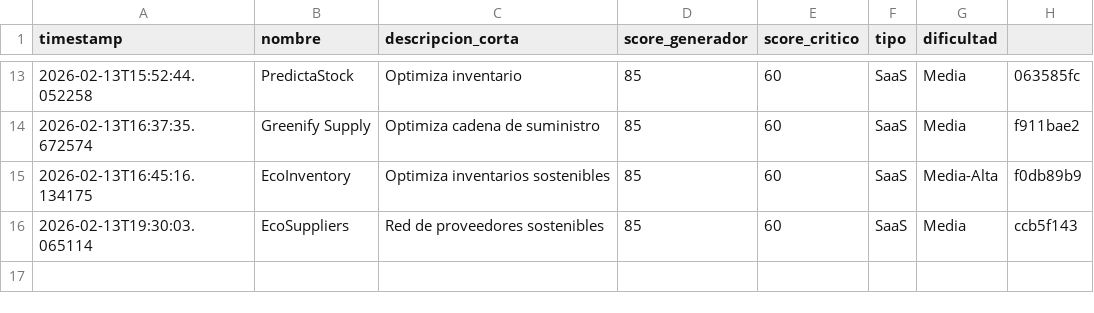
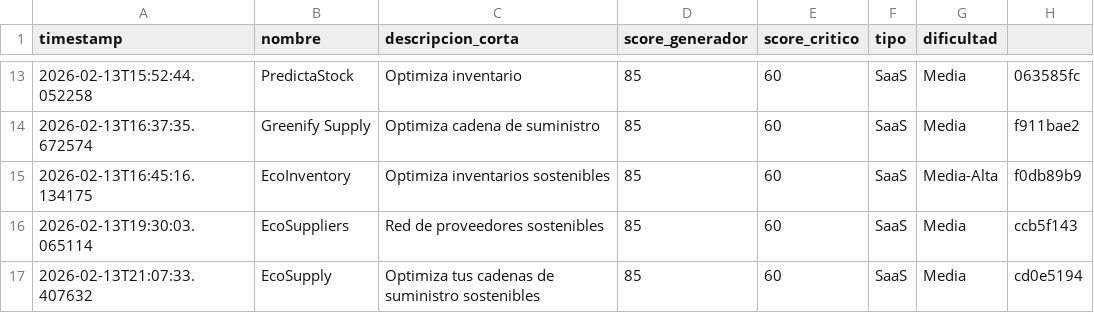
Before and after one commit to mipromptingeniering-alt/validationidea, a CSV file: data/ideas-validadas.csv, drawn as a sheet; only a part is shown, gaps mark what is left out; the diff names each change by its address in the sheet, - before the commit and + after, or states it on an @@ line.

```diff
--- a/data/ideas-validadas.csv
+++ b/data/ideas-validadas.csv
+row 17: 2026-02-13T21:07:33.407632 | EcoSupply | Optimiza tus cadenas de suministro sostenibles | 85 | 60 | SaaS | Media | cd0e5194
```
Also changed, not shown: 3 other files.
